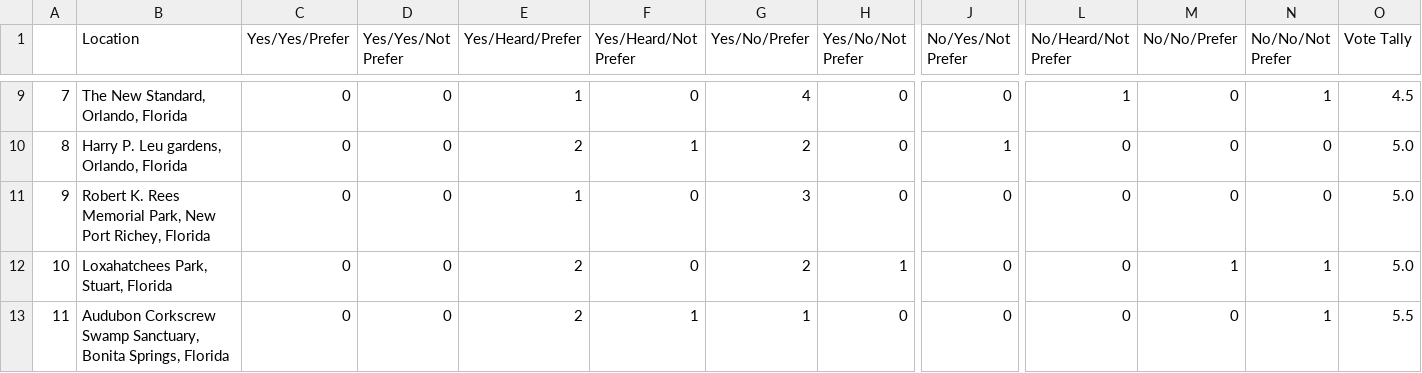
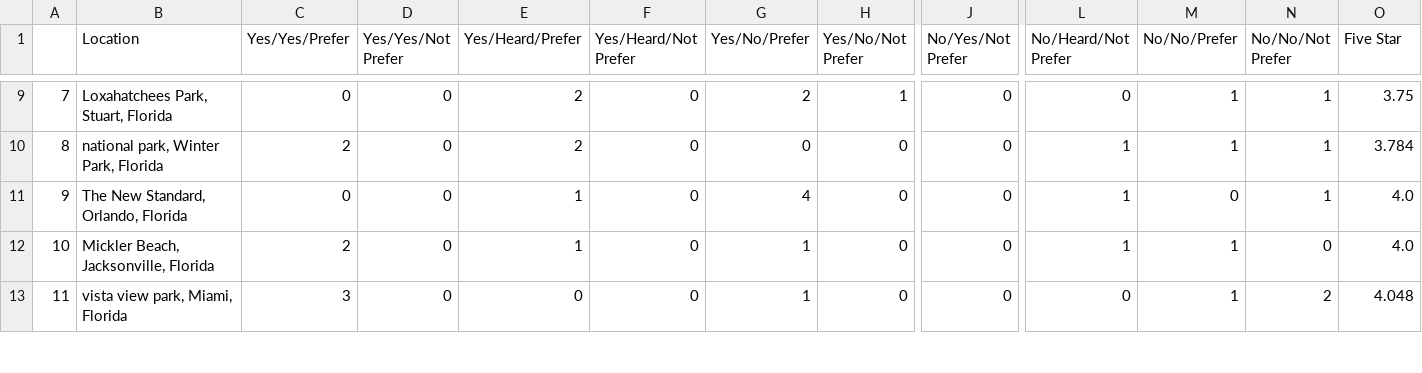
Before and after one commit to NETS-213-inthekNOW/inthekNOW, a CSV file: data/HIT results/upvote HIT data/FL_upvote_output.csv, drawn as a sheet; only a part is shown, gaps mark what is left out; the diff covers the shown part only; the diff names each change by its address in the sheet, - before the commit and + after, or states it on an @@ line.

```diff
--- a/data/HIT results/upvote HIT data/FL_upvote_output.csv
+++ b/data/HIT results/upvote HIT data/FL_upvote_output.csv
-O1: Vote Tally
+O1: Five Star
-B9 (Location): The New Standard, Orlando, Florida
+B9 (Location): Loxahatchees Park, Stuart, Florida
-E9 (Yes/Heard/Prefer): 1
+E9 (Yes/Heard/Prefer): 2
-G9 (Yes/No/Prefer): 4
+G9 (Yes/No/Prefer): 2
-H9 (Yes/No/Not Prefer): 0
+H9 (Yes/No/Not Prefer): 1
-L9 (No/Heard/Not Prefer): 1
+L9 (No/Heard/Not Prefer): 0
-M9:M10 (No/No/Prefer): 0
+M9:M10 (No/No/Prefer): 1
-O9 (Five Star): 4.5
+O9 (Five Star): 3.75
-B10 (Location): Harry P. Leu gardens, Orlando, Florida
+B10 (Location): national park, Winter Park, Florida
-C10 (Yes/Yes/Prefer): 0
+C10 (Yes/Yes/Prefer): 2
-F10 (Yes/Heard/Not Prefer): 1
+F10 (Yes/Heard/Not Prefer): 0
-G10 (Yes/No/Prefer): 2
+G10 (Yes/No/Prefer): 0
-J10 (No/Yes/Not Prefer): 1
+J10 (No/Yes/Not Prefer): 0
-L10:L12 (No/Heard/Not Prefer): 0
+L10:L12 (No/Heard/Not Prefer): 1
-N10:N11 (No/No/Not Prefer): 0
+N10:N11 (No/No/Not Prefer): 1
-O10 (Five Star): 5.0
+O10 (Five Star): 3.784
-B11 (Location): Robert K. Rees Memorial Park, New Port Richey, Florida
+B11 (Location): The New Standard, Orlando, Florida
-G11 (Yes/No/Prefer): 3
+G11 (Yes/No/Prefer): 4
-O11:O12 (Five Star): 5.0
+O11:O12 (Five Star): 4.0
-B12 (Location): Loxahatchees Park, Stuart, Florida
+B12 (Location): Mickler Beach, Jacksonville, Florida
-C12 (Yes/Yes/Prefer): 0
+C12 (Yes/Yes/Prefer): 2
-E12 (Yes/Heard/Prefer): 2
+E12 (Yes/Heard/Prefer): 1
-G12 (Yes/No/Prefer): 2
+G12 (Yes/No/Prefer): 1
-H12 (Yes/No/Not Prefer): 1
+H12 (Yes/No/Not Prefer): 0
-N12 (No/No/Not Prefer): 1
+N12 (No/No/Not Prefer): 0
-B13 (Location): Audubon Corkscrew Swamp Sanctuary, Bonita Springs, Florida
+B13 (Location): vista view park, Miami, Florida
-C13 (Yes/Yes/Prefer): 0
+C13 (Yes/Yes/Prefer): 3
-E13 (Yes/Heard/Prefer): 2
+E13 (Yes/Heard/Prefer): 0
-F13 (Yes/Heard/Not Prefer): 1
+F13 (Yes/Heard/Not Prefer): 0
-M13 (No/No/Prefer): 0
+M13 (No/No/Prefer): 1
-N13 (No/No/Not Prefer): 1
+N13 (No/No/Not Prefer): 2
-O13 (Five Star): 5.5
+O13 (Five Star): 4.048
```
Also changed, not shown: 129 edited cells elsewhere in this file, data/HIT results/upvote HIT data/CA_upvote_output.csv, data/HIT results/upvote HIT data/NY_upvote_output.csv, 1 other file.
